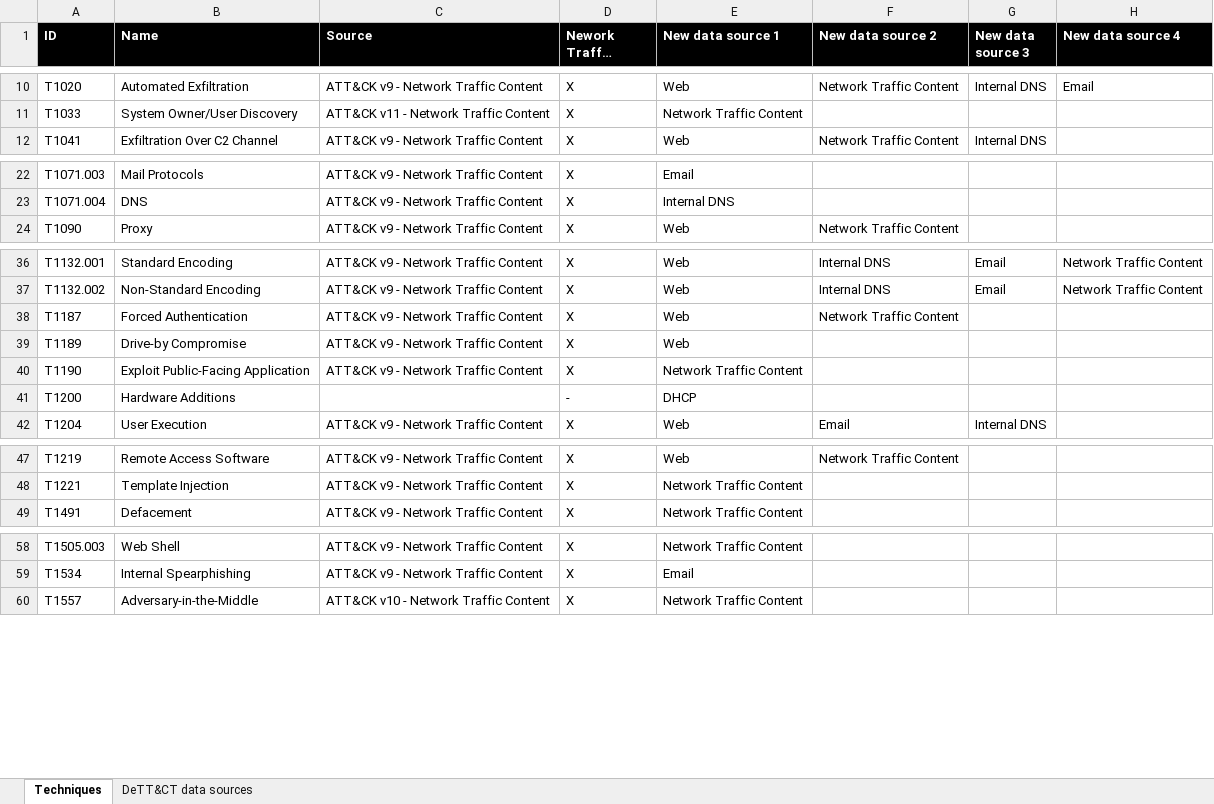
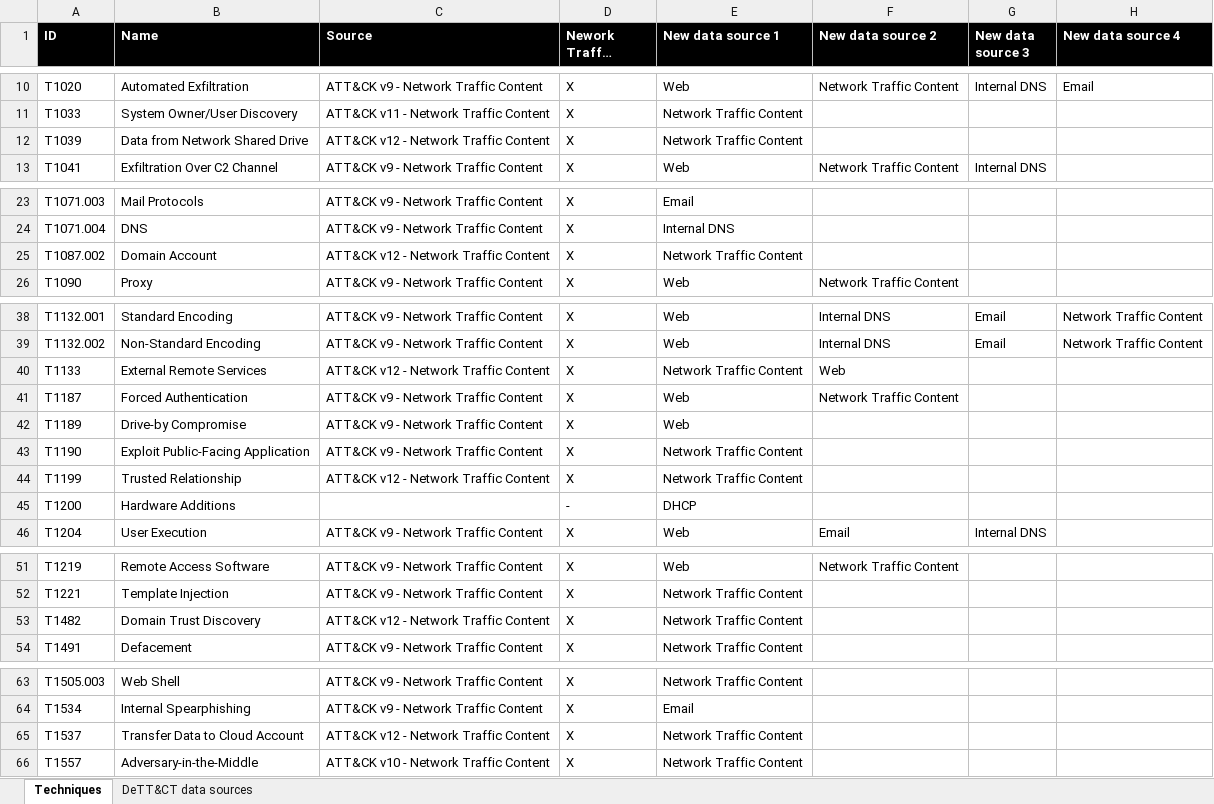
Before and after one commit to rabobank-cdc/DeTTECT, an Excel workbook: data/dettect_data_sources.xlsx, sheet Techniques, drawn as a sheet; only a part is shown, gaps mark what is left out; long unchanged cells end in …; values as stored, in another font and other column widths than the file's, no borders; conditional formats not drawn; the diff names each change by its address in the sheet, - before the commit and + after, or states it on an @@ line.

Commit message:
ATT&CK v12 update for DeTT&CT data sources

```diff
--- a/data/dettect_data_sources.xlsx (sheet Techniques)
+++ b/data/dettect_data_sources.xlsx (sheet Techniques)
+row 12: T1039 | Data from Network Shared Drive | ATT&CK v12 - Network Traffic Content | X | Network Traffic Content
+row 25: T1087.002 | Domain Account | ATT&CK v12 - Network Traffic Content | X | Network Traffic Content
+row 40: T1133 | External Remote Services | ATT&CK v12 - Network Traffic Content | X | Network Traffic Content | Web
+row 44: T1199 | Trusted Relationship | ATT&CK v12 - Network Traffic Content | X | Network Traffic Content
+row 53: T1482 | Domain Trust Discovery | ATT&CK v12 - Network Traffic Content | X | Network Traffic Content
+row 65: T1537 | Transfer Data to Cloud Account | ATT&CK v12 - Network Traffic Content | X | Network Traffic Content
```
